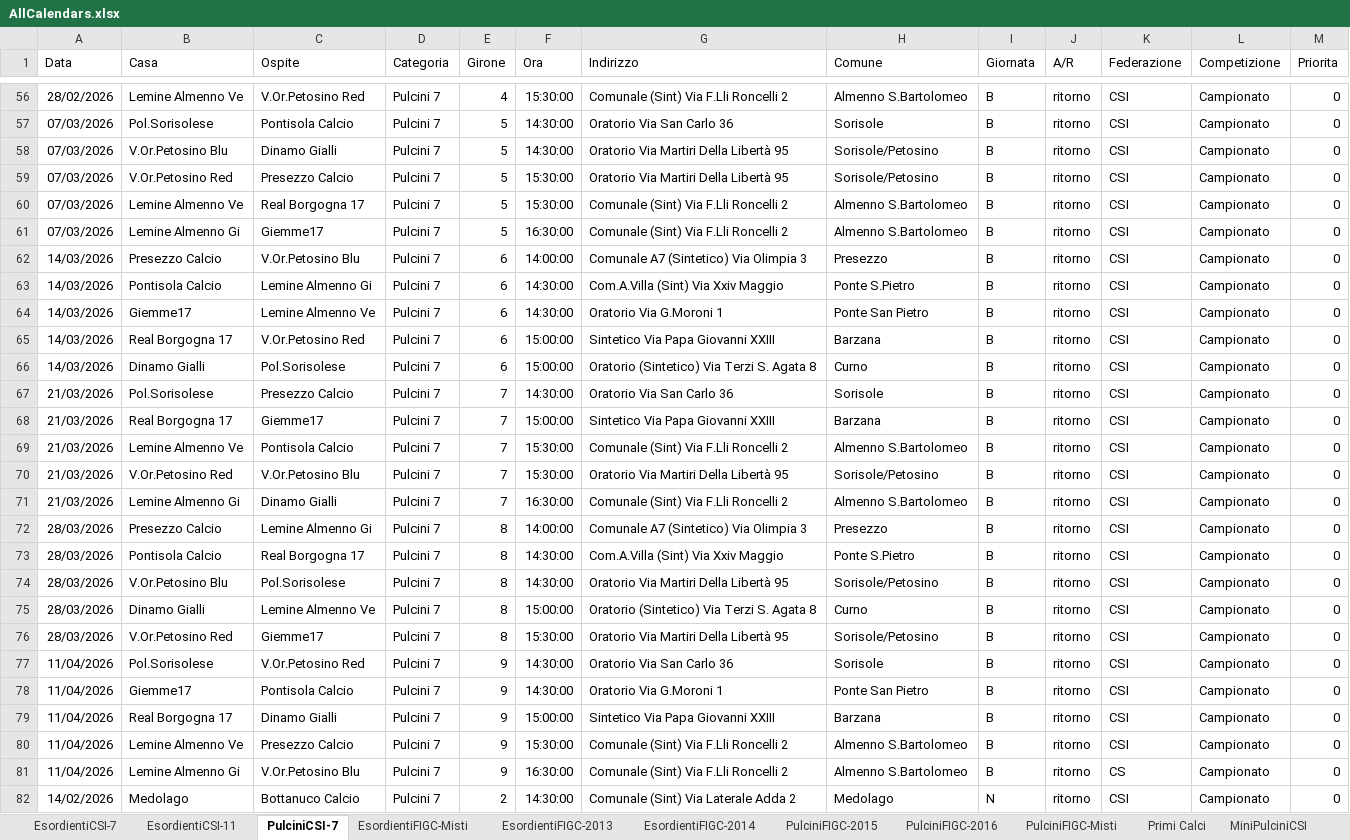
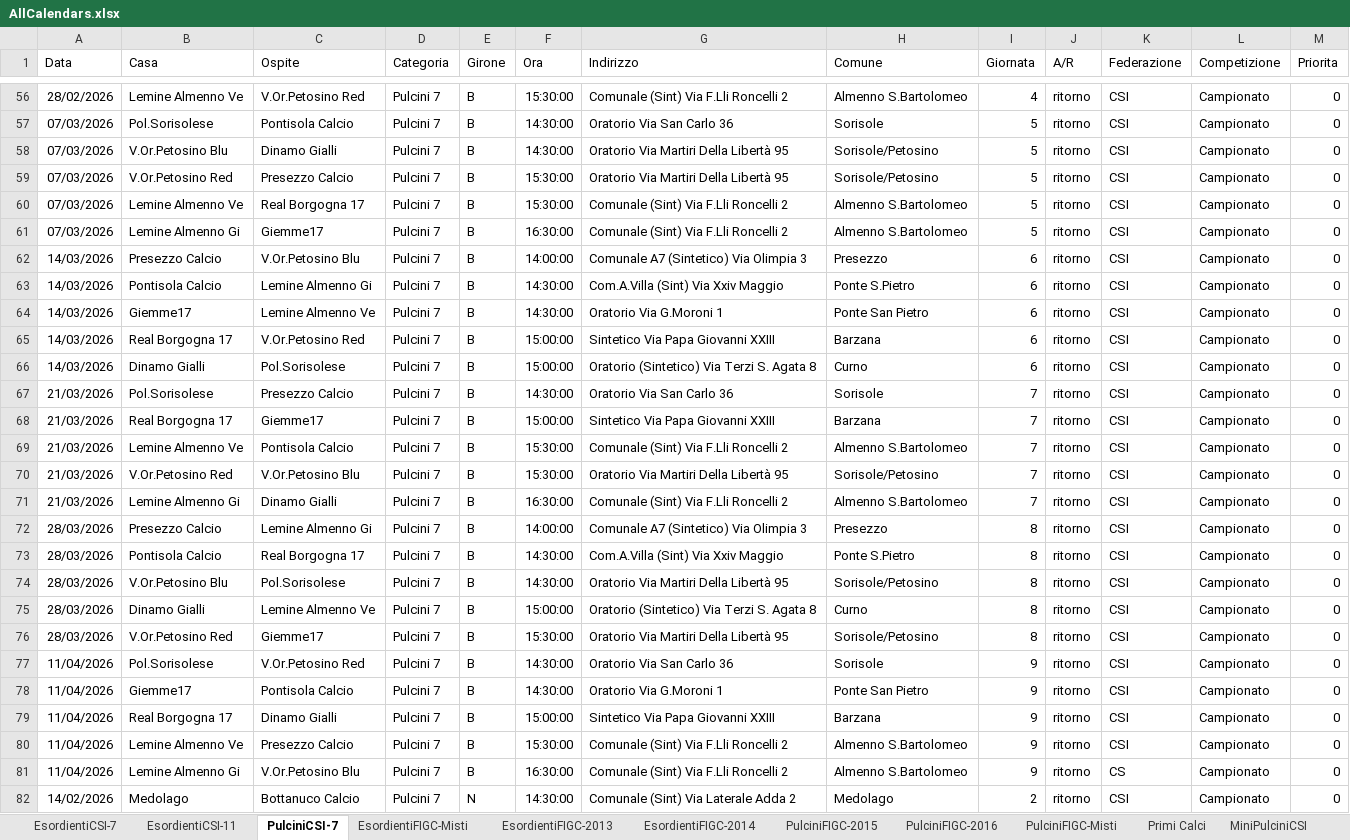
Before and after one commit to dfuselli/scouting-calendar-helper, an Excel workbook: app/resources/AllCalendars.xlsx, sheet PulciniCSI-7, drawn as a sheet; only a part is shown, gaps mark what is left out; values as stored, in another font and other column widths than the file's, no borders; the diff covers the shown part only; the diff names each change by its address in the sheet, - before the commit and + after, or states it on an @@ line.

Commit message:
fix: pulcini 7 inverted girone/giornata

```diff
--- a/app/resources/AllCalendars.xlsx (sheet PulciniCSI-7)
+++ b/app/resources/AllCalendars.xlsx (sheet PulciniCSI-7)
-E56 (Girone): 4
+E56 (Girone): B
-I56 (Giornata): B
+I56 (Giornata): 4
-E57:E61 (Girone): 5
+E57:E61 (Girone): B
-I57:I61 (Giornata): B
+I57:I61 (Giornata): 5
-E62:E66 (Girone): 6
+E62:E66 (Girone): B
-I62:I66 (Giornata): B
+I62:I66 (Giornata): 6
-E67:E71 (Girone): 7
+E67:E71 (Girone): B
-I67:I71 (Giornata): B
+I67:I71 (Giornata): 7
-E72:E76 (Girone): 8
+E72:E76 (Girone): B
-I72:I76 (Giornata): B
+I72:I76 (Giornata): 8
-E77:E81 (Girone): 9
+E77:E81 (Girone): B
-I77:I81 (Giornata): B
+I77:I81 (Giornata): 9
-E82 (Girone): 2
+E82 (Girone): N
-I82 (Giornata): N
+I82 (Giornata): 2
```
Also changed, not shown: 506 edited cells elsewhere in this sheet, app/resources/AllCalendarsMerged.xlsx.
